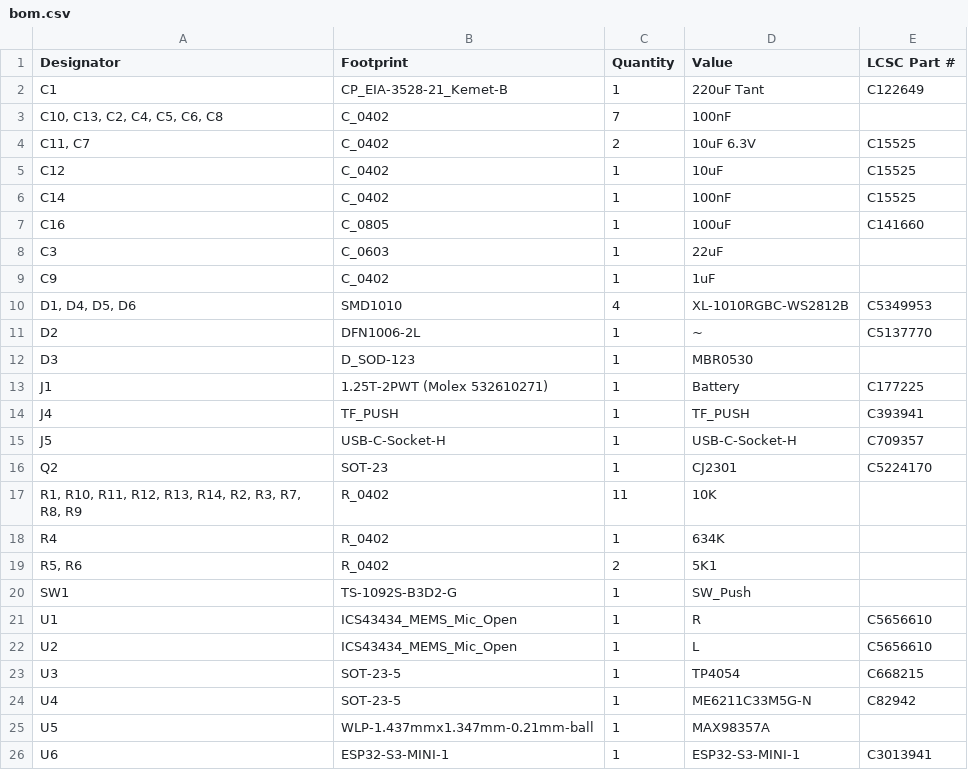
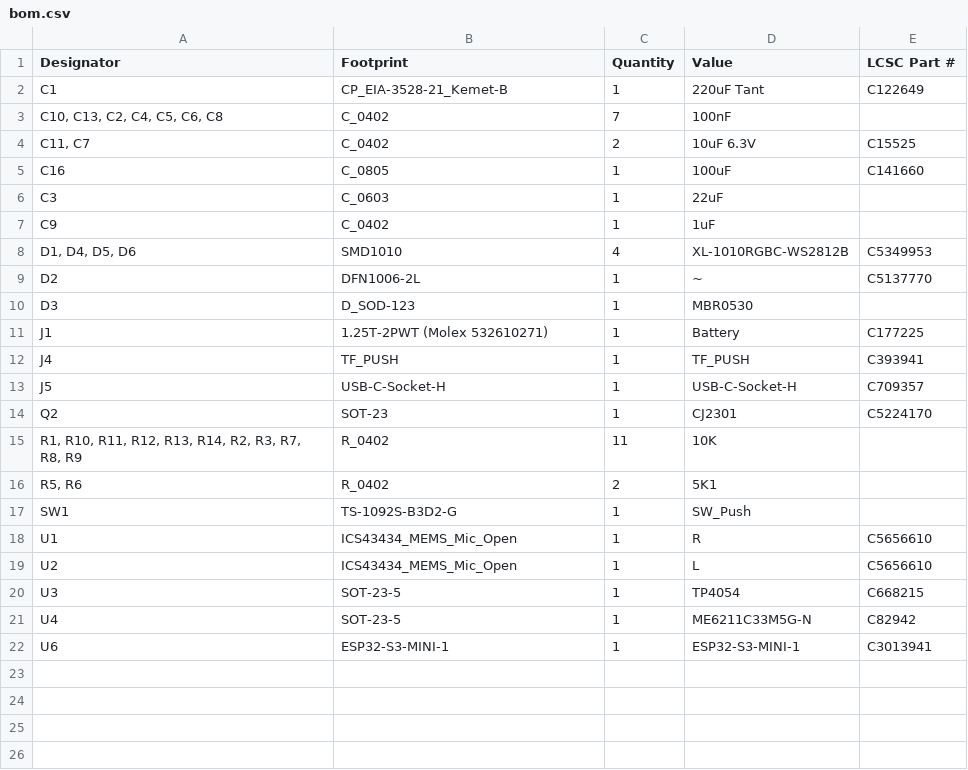
Before and after one commit to revk/ESP32-Audio, a CSV file: PCB/Recorder/production/bom.csv, drawn as a sheet.

```diff
--- a/PCB/Recorder/production/bom.csv
+++ b/PCB/Recorder/production/bom.csv
@@ -4,4 +4,2 @@ C1,CP_EIA-3528-21_Kemet-B,1,220uF Tant,C122649
 "C11, C7",C_0402,2,10uF 6.3V,C15525
-C12,C_0402,1,10uF,C15525
-C14,C_0402,1,100nF,C15525
 C16,C_0805,1,100uF,C141660
@@ -17,3 +15,2 @@ Q2,SOT-23,1,CJ2301,C5224170
 "R1, R10, R11, R12, R13, R14, R2, R3, R7, R8, R9",R_0402,11,10K,
-R4,R_0402,1,634K,
 "R5, R6",R_0402,2,5K1,
@@ -24,3 +21,2 @@ U3,SOT-23-5,1,TP4054,C668215
 U4,SOT-23-5,1,ME6211C33M5G-N,C82942
-U5,WLP-1.437mmx1.347mm-0.21mm-ball,1,MAX98357A,
 U6,ESP32-S3-MINI-1,1,ESP32-S3-MINI-1,C3013941
```
Also changed, not shown: PCB/Recorder/production/designators.csv, PCB/Recorder/production/positions.csv, 5 other files.
